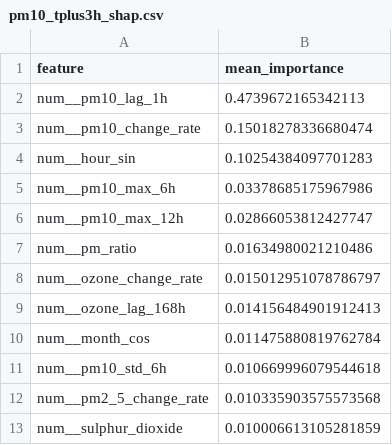
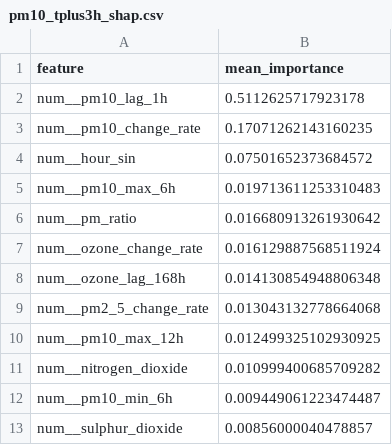
Before and after one commit to ByteCraftByLaiba/aqi-prediction-system, a CSV file: models/shap/pm10_tplus3h_shap.csv, drawn as a sheet.

```diff
--- a/models/shap/pm10_tplus3h_shap.csv
+++ b/models/shap/pm10_tplus3h_shap.csv
@@ -1,13 +1,13 @@
 feature,mean_importance
-num__pm10_lag_1h,0.4739672165342113
-num__pm10_change_rate,0.15018278336680474
-num__hour_sin,0.10254384097701283
-num__pm10_max_6h,0.03378685175967986
-num__pm10_max_12h,0.02866053812427747
-num__pm_ratio,0.01634980021210486
-num__ozone_change_rate,0.015012951078786797
-num__ozone_lag_168h,0.014156484901912413
-num__month_cos,0.011475880819762784
-num__pm10_std_6h,0.010669996079544618
-num__pm2_5_change_rate,0.010335903575573568
-num__sulphur_dioxide,0.010006613105281859
+num__pm10_lag_1h,0.5112625717923178
+num__pm10_change_rate,0.17071262143160235
+num__hour_sin,0.07501652373684572
+num__pm10_max_6h,0.019713611253310483
+num__pm_ratio,0.016680913261930642
+num__ozone_change_rate,0.016129887568511924
+num__ozone_lag_168h,0.014130854948806348
+num__pm2_5_change_rate,0.013043132778664068
+num__pm10_max_12h,0.012499325102930925
+num__nitrogen_dioxide,0.010999400685709282
+num__pm10_min_6h,0.009449061223474487
+num__sulphur_dioxide,0.00856000040478857
```
Also changed, not shown: models/shap/pm10_tplus6h_shap.csv, models/shap/pm2_5_tplus3h_shap.csv, 16 other files.
